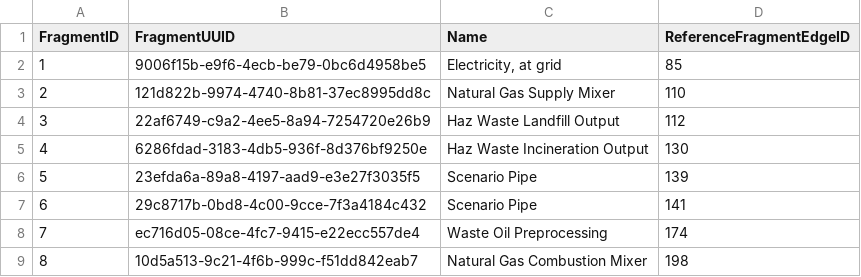
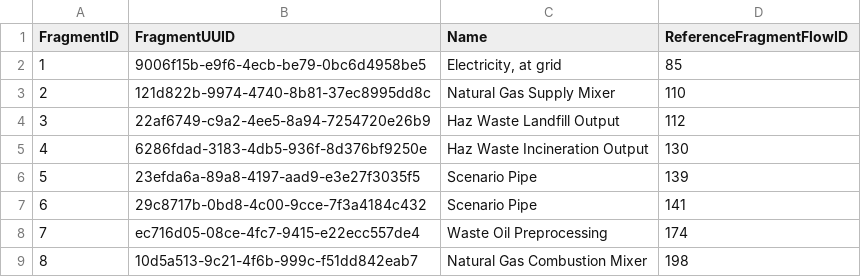
Before and after one commit to uo-lca/CalRecycleLCA, a CSV file: Database/fragments/Fragment.csv, drawn as a sheet.

Commit message:
FragmentNode -> FragmentFlow

```diff
--- a/Database/fragments/Fragment.csv
+++ b/Database/fragments/Fragment.csv
@@ -1,2 +1,2 @@
-FragmentID,FragmentUUID,Name,ReferenceFragmentEdgeID
+FragmentID,FragmentUUID,Name,ReferenceFragmentFlowID
 "1","9006f15b-e9f6-4ecb-be79-0bc6d4958be5","Electricity, at grid","85"
```
Also changed, not shown: Database/fragments/FragmentNodeProcess.csv, 4 other files.
